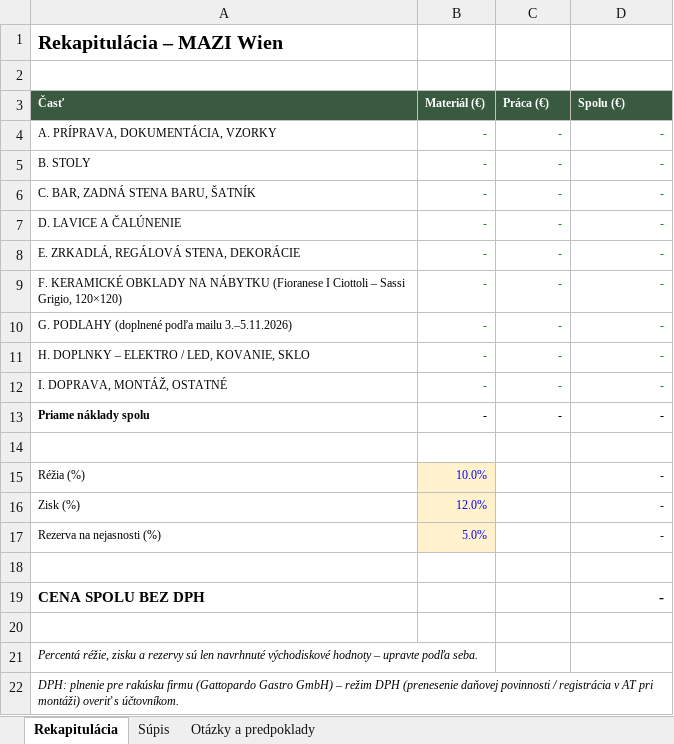
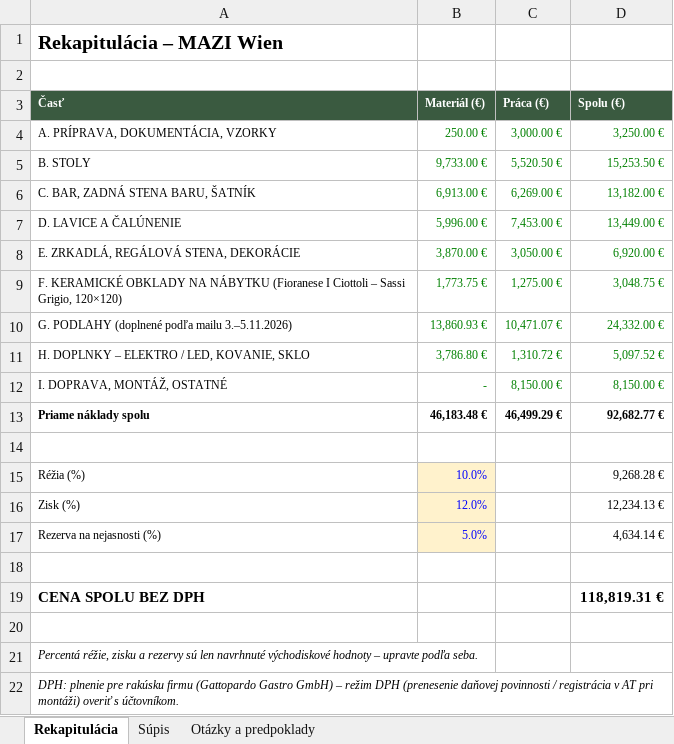
Before and after one commit to MilanBenes23/commerce, an Excel workbook: ponuka_MAZI/MAZI_supis_prac_a_materialov.xlsx, sheet Rekapitulácia, drawn as a sheet; values as stored, in another font and other column widths than the file's, no borders; the diff names each change by its address in the sheet, - before the commit and + after, or states it on an @@ line.

```diff
--- a/ponuka_MAZI/MAZI_supis_prac_a_materialov.xlsx (sheet Rekapitulácia)
+++ b/ponuka_MAZI/MAZI_supis_prac_a_materialov.xlsx (sheet Rekapitulácia)
-B4 (Materiál (€)): -
+B4 (Materiál (€)): 250.00 €
-C4 (Práca (€)): -
+C4 (Práca (€)): 3,000.00 €
-D4 (Spolu (€)): -
+D4 (Spolu (€)): 3,250.00 €
-B5 (Materiál (€)): -
+B5 (Materiál (€)): 9,733.00 €
-C5 (Práca (€)): -
+C5 (Práca (€)): 5,520.50 €
-D5 (Spolu (€)): -
+D5 (Spolu (€)): 15,253.50 €
-B6 (Materiál (€)): -
+B6 (Materiál (€)): 6,913.00 €
-C6 (Práca (€)): -
+C6 (Práca (€)): 6,269.00 €
-D6 (Spolu (€)): -
+D6 (Spolu (€)): 13,182.00 €
-B7 (Materiál (€)): -
+B7 (Materiál (€)): 5,996.00 €
-C7 (Práca (€)): -
+C7 (Práca (€)): 7,453.00 €
-D7 (Spolu (€)): -
+D7 (Spolu (€)): 13,449.00 €
-B8 (Materiál (€)): -
+B8 (Materiál (€)): 3,870.00 €
-C8 (Práca (€)): -
+C8 (Práca (€)): 3,050.00 €
-D8 (Spolu (€)): -
+D8 (Spolu (€)): 6,920.00 €
-B9 (Materiál (€)): -
+B9 (Materiál (€)): 1,773.75 €
-C9 (Práca (€)): -
+C9 (Práca (€)): 1,275.00 €
-D9 (Spolu (€)): -
+D9 (Spolu (€)): 3,048.75 €
-B10 (Materiál (€)): -
+B10 (Materiál (€)): 13,860.93 €
-C10 (Práca (€)): -
+C10 (Práca (€)): 10,471.07 €
-D10 (Spolu (€)): -
+D10 (Spolu (€)): 24,332.00 €
-B11 (Materiál (€)): -
+B11 (Materiál (€)): 3,786.80 €
-C11 (Práca (€)): -
+C11 (Práca (€)): 1,310.72 €
-D11 (Spolu (€)): -
+D11 (Spolu (€)): 5,097.52 €
-C12 (Práca (€)): -
+C12 (Práca (€)): 8,150.00 €
-D12 (Spolu (€)): -
+D12 (Spolu (€)): 8,150.00 €
-B13 (Materiál (€)): -
+B13 (Materiál (€)): 46,183.48 €
-C13 (Práca (€)): -
+C13 (Práca (€)): 46,499.29 €
-D13 (Spolu (€)): -
+D13 (Spolu (€)): 92,682.77 €
-D15 (Spolu (€)): -
+D15 (Spolu (€)): 9,268.28 €
-D16 (Spolu (€)): -
+D16 (Spolu (€)): 12,234.13 €
-D17 (Spolu (€)): -
+D17 (Spolu (€)): 4,634.14 €
-D19 (Spolu (€)): -
+D19 (Spolu (€)): 118,819.31 €
```
Also changed, not shown: sheet Súpis.
